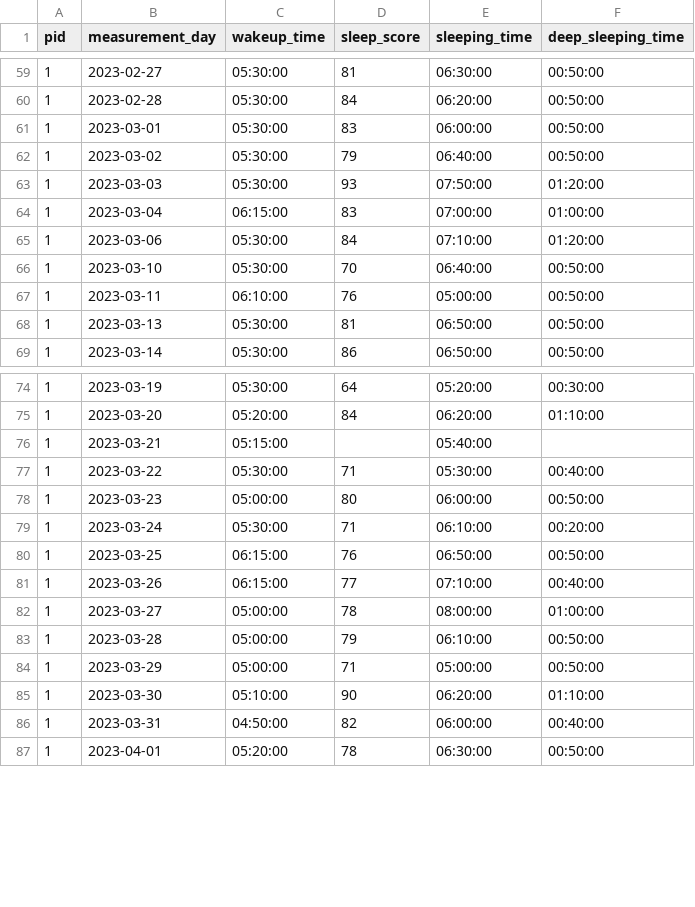
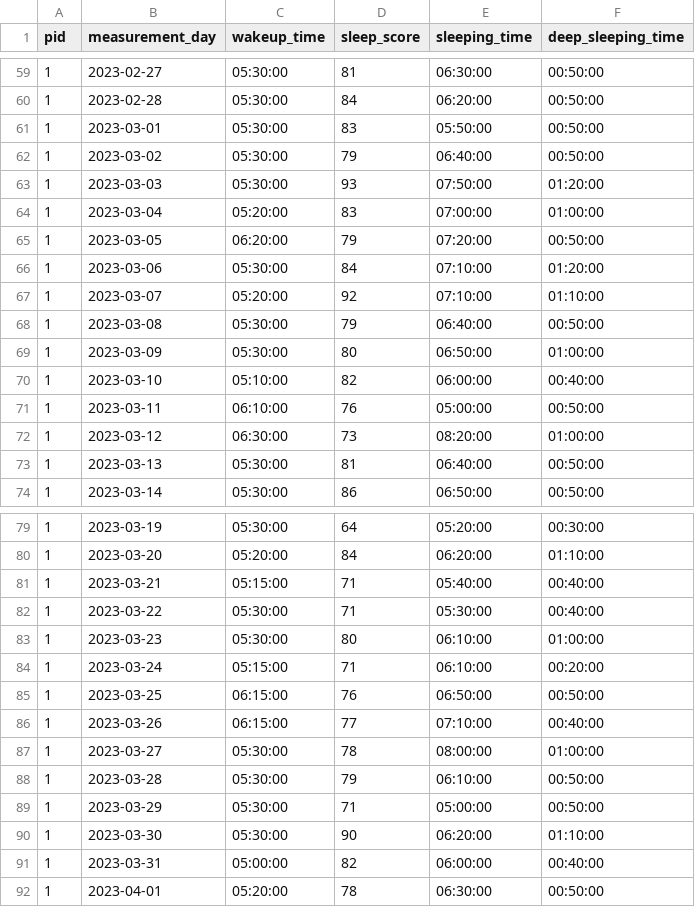
Before and after one commit to pipito-yukio/matplotlib_knowhow, a CSV file: src/healthcare/datas/csv/sleep_management.csv, drawn as a sheet; only a part is shown, gaps mark what is left out.

```diff
--- a/src/healthcare/datas/csv/sleep_management.csv
+++ b/src/healthcare/datas/csv/sleep_management.csv
@@ -60,10 +60,15 @@ pid,measurement_day,wakeup_time,sleep_score,sleeping_time,deep_sleeping_time
 1,2023-02-28,05:30:00,84,06:20:00,00:50:00
-1,2023-03-01,05:30:00,83,06:00:00,00:50:00
+1,2023-03-01,05:30:00,83,05:50:00,00:50:00
 1,2023-03-02,05:30:00,79,06:40:00,00:50:00
 1,2023-03-03,05:30:00,93,07:50:00,01:20:00
-1,2023-03-04,06:15:00,83,07:00:00,01:00:00
+1,2023-03-04,05:20:00,83,07:00:00,01:00:00
+1,2023-03-05,06:20:00,79,07:20:00,00:50:00
 1,2023-03-06,05:30:00,84,07:10:00,01:20:00
-1,2023-03-10,05:30:00,70,06:40:00,00:50:00
+1,2023-03-07,05:20:00,92,07:10:00,01:10:00
+1,2023-03-08,05:30:00,79,06:40:00,00:50:00
+1,2023-03-09,05:30:00,80,06:50:00,01:00:00
+1,2023-03-10,05:10:00,82,06:00:00,00:40:00
 1,2023-03-11,06:10:00,76,05:00:00,00:50:00
-1,2023-03-13,05:30:00,81,06:50:00,00:50:00
+1,2023-03-12,06:30:00,73,08:20:00,01:00:00
+1,2023-03-13,05:30:00,81,06:40:00,00:50:00
 1,2023-03-14,05:30:00,86,06:50:00,00:50:00
@@ -75,13 +80,13 @@ pid,measurement_day,wakeup_time,sleep_score,sleeping_time,deep_sleeping_time
 1,2023-03-20,05:20:00,84,06:20:00,01:10:00
-1,2023-03-21,05:15:00,,05:40:00,
+1,2023-03-21,05:15:00,71,05:40:00,00:40:00
 1,2023-03-22,05:30:00,71,05:30:00,00:40:00
-1,2023-03-23,05:00:00,80,06:00:00,00:50:00
-1,2023-03-24,05:30:00,71,06:10:00,00:20:00
+1,2023-03-23,05:30:00,80,06:10:00,01:00:00
+1,2023-03-24,05:15:00,71,06:10:00,00:20:00
 1,2023-03-25,06:15:00,76,06:50:00,00:50:00
 1,2023-03-26,06:15:00,77,07:10:00,00:40:00
-1,2023-03-27,05:00:00,78,08:00:00,01:00:00
-1,2023-03-28,05:00:00,79,06:10:00,00:50:00
-1,2023-03-29,05:00:00,71,05:00:00,00:50:00
-1,2023-03-30,05:10:00,90,06:20:00,01:10:00
-1,2023-03-31,04:50:00,82,06:00:00,00:40:00
+1,2023-03-27,05:30:00,78,08:00:00,01:00:00
+1,2023-03-28,05:30:00,79,06:10:00,00:50:00
+1,2023-03-29,05:30:00,71,05:00:00,00:50:00
+1,2023-03-30,05:30:00,90,06:20:00,01:10:00
+1,2023-03-31,05:00:00,82,06:00:00,00:40:00
 1,2023-04-01,05:20:00,78,06:30:00,00:50:00
```
Also changed, not shown: src/healthcare/datas/csv/nocturia_factors.csv, 2 other files.
